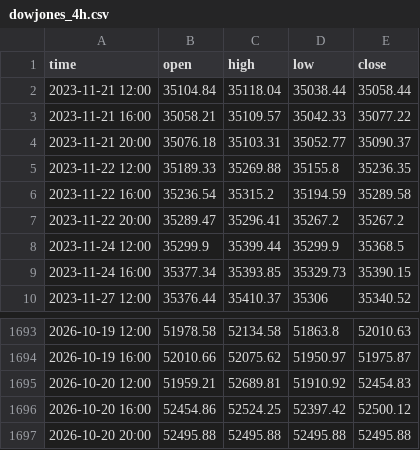
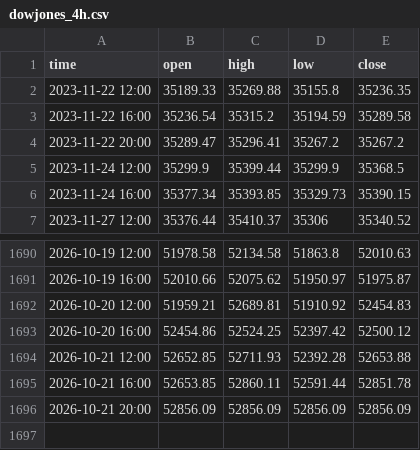
Before and after one commit to davidghenriquez/analizador-entradas, a CSV file: data/dowjones_4h.csv, drawn as a sheet; only a part is shown, gaps mark what is left out.

```diff
--- a/data/dowjones_4h.csv
+++ b/data/dowjones_4h.csv
@@ -1,5 +1,2 @@
 time,open,high,low,close
-2023-11-21 12:00,35104.84,35118.04,35038.44,35058.44
-2023-11-21 16:00,35058.21,35109.57,35042.33,35077.22
-2023-11-21 20:00,35076.18,35103.31,35052.77,35090.37
 2023-11-22 12:00,35189.33,35269.88,35155.8,35236.35
@@ -1696,2 +1693,4 @@ time,open,high,low,close
 2026-10-20 16:00,52454.86,52524.25,52397.42,52500.12
-2026-10-20 20:00,52495.88,52495.88,52495.88,52495.88
+2026-10-21 12:00,52652.85,52711.93,52392.28,52653.88
+2026-10-21 16:00,52653.85,52860.11,52591.44,52851.78
+2026-10-21 20:00,52856.09,52856.09,52856.09,52856.09
```
Also changed, not shown: data/eurjpy_1h.csv, data/eurusd_1h.csv, 52 other files.
